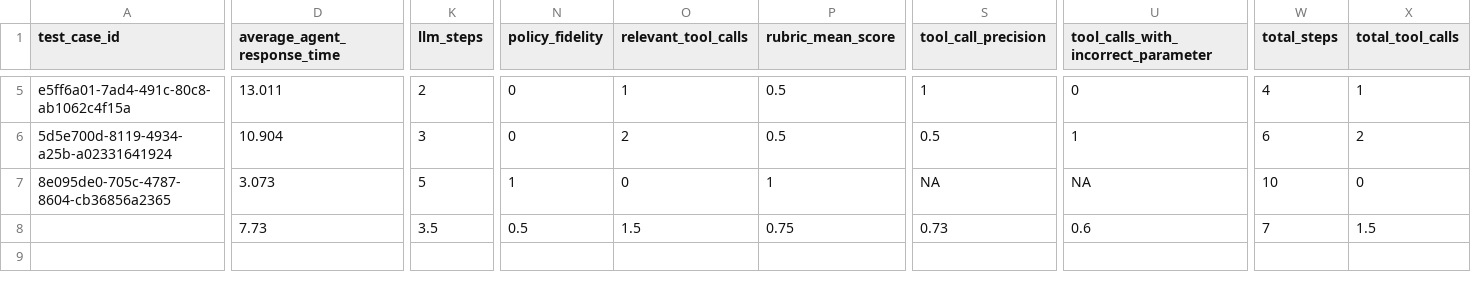
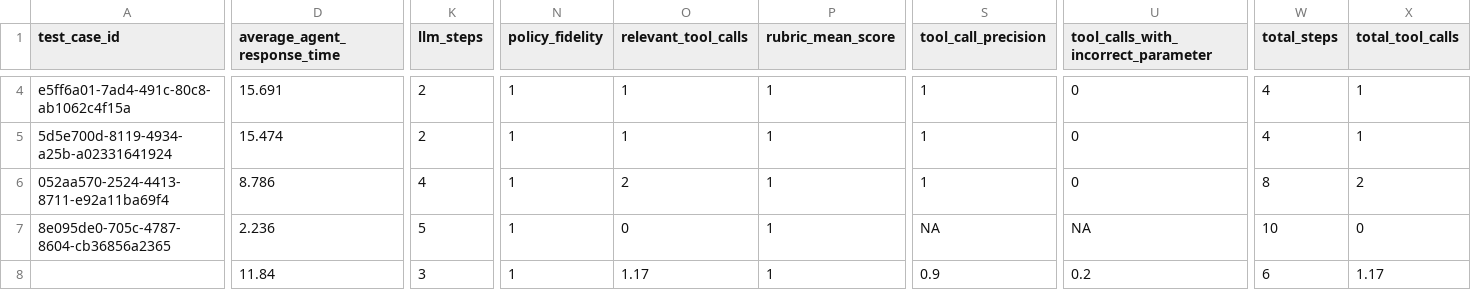
Before and after one commit to readalotl/vulncompass, a TSV file: eval/orchestrate/results/run_2026-11-17b_results.tsv, drawn as a sheet; only a part is shown, gaps mark what is left out; addresses are those after the commit; rows hold the shown columns only; the diff covers the shown part only; the diff names each change by its address in the sheet, - before the commit and + after, or states it on an @@ line.

```diff
--- a/eval/orchestrate/results/run_2026-11-17b_results.tsv
+++ b/eval/orchestrate/results/run_2026-11-17b_results.tsv
-D4 (average_agent_response_time): 13.011
+D4 (average_agent_response_time): 15.691
-N4:N5 (policy_fidelity): 0
+N4:N5 (policy_fidelity): 1
-P4:P5 (rubric_mean_score): 0.5
+P4:P5 (rubric_mean_score): 1
-D5 (average_agent_response_time): 10.904
+D5 (average_agent_response_time): 15.474
-K5 (llm_steps): 3
+K5 (llm_steps): 2
-O5 (relevant_tool_calls): 2
+O5 (relevant_tool_calls): 1
-S5 (tool_call_precision): 0.5
+S5 (tool_call_precision): 1
-U5: 1
+U5: 0
-W5 (total_steps): 6
+W5 (total_steps): 4
-X5 (total_tool_calls): 2
+X5 (total_tool_calls): 1
+row 6: 052aa570-2524-4413-8711-e92a11ba69f4 | 8.786 | 4 | 1 | 2 | 1 | 1 | 0 | 8 | 2
-D7 (average_agent_response_time): 3.073
+D7 (average_agent_response_time): 2.236
-D8 (average_agent_response_time): 7.73
+D8 (average_agent_response_time): 11.84
-K8 (llm_steps): 3.5
+K8 (llm_steps): 3
-N8 (policy_fidelity): 0.5
+N8 (policy_fidelity): 1
-O8 (relevant_tool_calls): 1.5
+O8 (relevant_tool_calls): 1.17
-P8 (rubric_mean_score): 0.75
+P8 (rubric_mean_score): 1
-S8 (tool_call_precision): 0.73
+S8 (tool_call_precision): 0.9
-U8: 0.6
+U8: 0.2
-W8 (total_steps): 7
+W8 (total_steps): 6
-X8 (total_tool_calls): 1.5
+X8 (total_tool_calls): 1.17
```
Also changed, not shown: 1 added row, 2 removed rows and 1 edited cell elsewhere in this file, eval/orchestrate/results/run_2026-11-17c_results.tsv.
